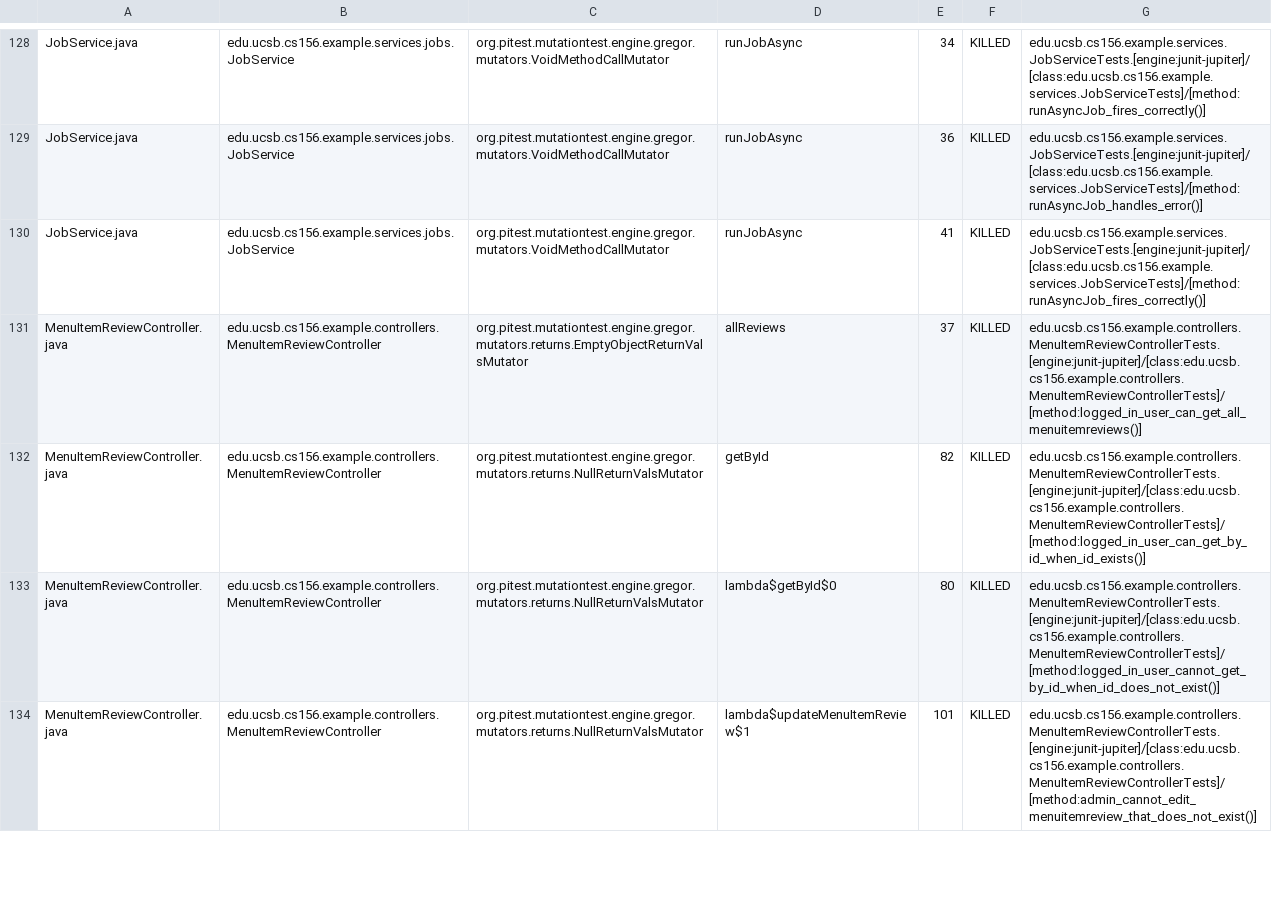
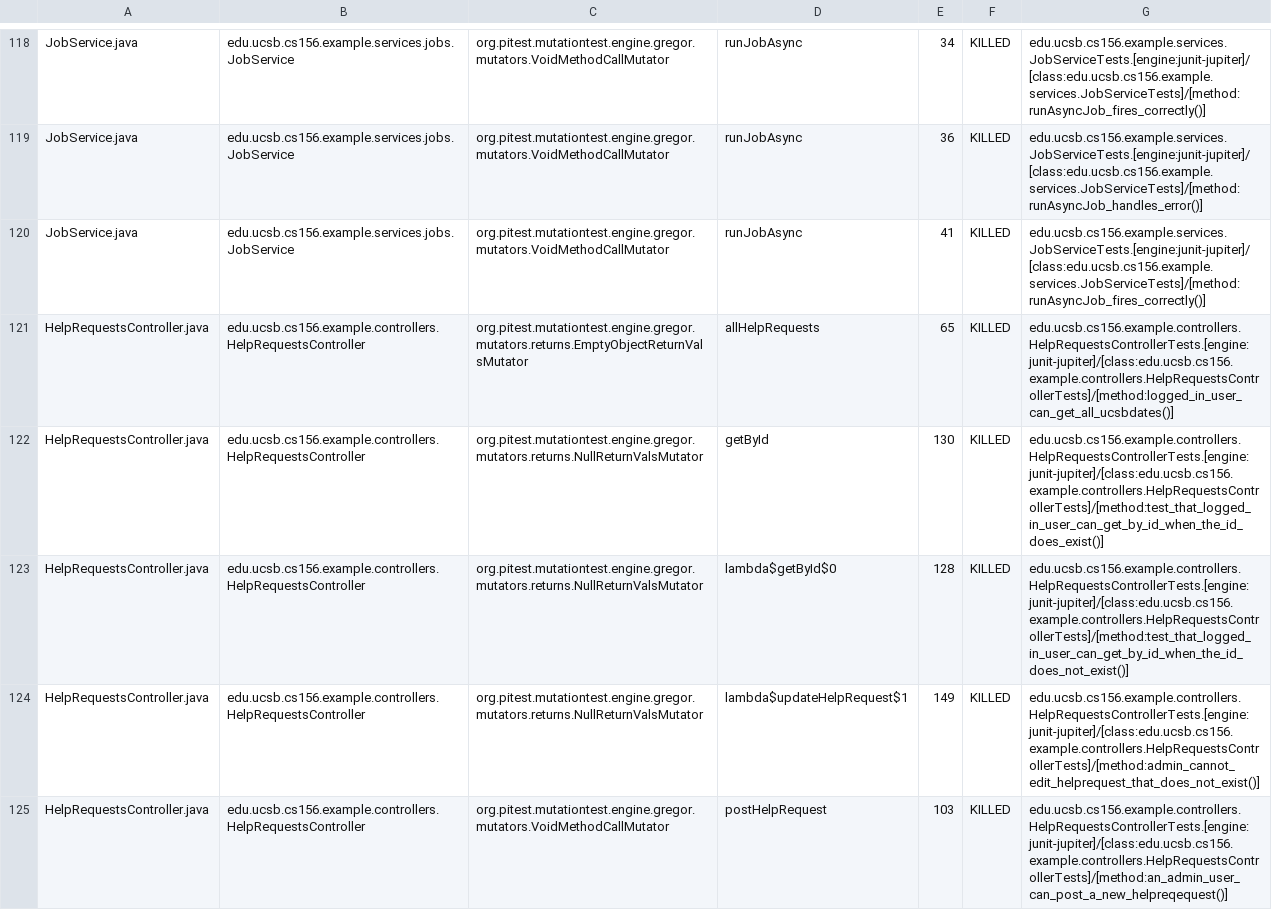
Before and after one commit to ucsb-cs156-s26/team01-s26-15, a CSV file: pitest/mutations.csv, drawn as a sheet; only a part is shown, gaps mark what is left out; the shorter side is filled out with more unchanged rows; the diff covers the shown part only; the diff names each change by its address in the sheet, - before the commit and + after, or states it on an @@ line.

Commit message:
Deploying to gh-pages from @ ucsb-cs156-s26/team01-s26-15@3f316c4ec091af4b3703ea4142a969cb9cbfa7b2 🚀

```diff
--- a/pitest/mutations.csv
+++ b/pitest/mutations.csv
+row 121: HelpRequestsController.java | edu.ucsb.cs156.example.controllers.HelpRequestsController | org.pitest.mutationtest.engine.gregor.mutators.returns.EmptyObjectReturnValsMutator | allHelpRequests | 65 | KILLED | edu.ucsb.cs156.example.controllers.HelpRequestsControllerTests.[engine:junit-jupiter]/[class:edu.ucsb.cs156.example.controllers.HelpRequestsControllerTests]/[method:logged_in_user_can_get_all_ucsbdates()]
+row 122: HelpRequestsController.java | edu.ucsb.cs156.example.controllers.HelpRequestsController | org.pitest.mutationtest.engine.gregor.mutators.returns.NullReturnValsMutator | getById | 130 | KILLED | edu.ucsb.cs156.example.controllers.HelpRequestsControllerTests.[engine:junit-jupiter]/[class:edu.ucsb.cs156.example.controllers.HelpRequestsControllerTests]/[method:test_that_logged_in_user_can_get_by_id_when_the_id_does_exist()]
+row 123: HelpRequestsController.java | edu.ucsb.cs156.example.controllers.HelpRequestsController | org.pitest.mutationtest.engine.gregor.mutators.returns.NullReturnValsMutator | lambda$getById$0 | 128 | KILLED | edu.ucsb.cs156.example.controllers.HelpRequestsControllerTests.[engine:junit-jupiter]/[class:edu.ucsb.cs156.example.controllers.HelpRequestsControllerTests]/[method:test_that_logged_in_user_can_get_by_id_when_the_id_does_not_exist()]
+row 124: HelpRequestsController.java | edu.ucsb.cs156.example.controllers.HelpRequestsController | org.pitest.mutationtest.engine.gregor.mutators.returns.NullReturnValsMutator | lambda$updateHelpRequest$1 | 149 | KILLED | edu.ucsb.cs156.example.controllers.HelpRequestsControllerTests.[engine:junit-jupiter]/[class:edu.ucsb.cs156.example.controllers.HelpRequestsControllerTests]/[method:admin_cannot_edit_helprequest_that_does_not_exist()]
+row 125: HelpRequestsController.java | edu.ucsb.cs156.example.controllers.HelpRequestsController | org.pitest.mutationtest.engine.gregor.mutators.VoidMethodCallMutator | postHelpRequest | 103 | KILLED | edu.ucsb.cs156.example.controllers.HelpRequestsControllerTests.[engine:junit-jupiter]/[class:edu.ucsb.cs156.example.controllers.HelpRequestsControllerTests]/[method:an_admin_user_can_post_a_new_helpreqequest()]
```
Also changed, not shown: 13 added rows and 10 removed rows elsewhere in this file, 23 other files.
